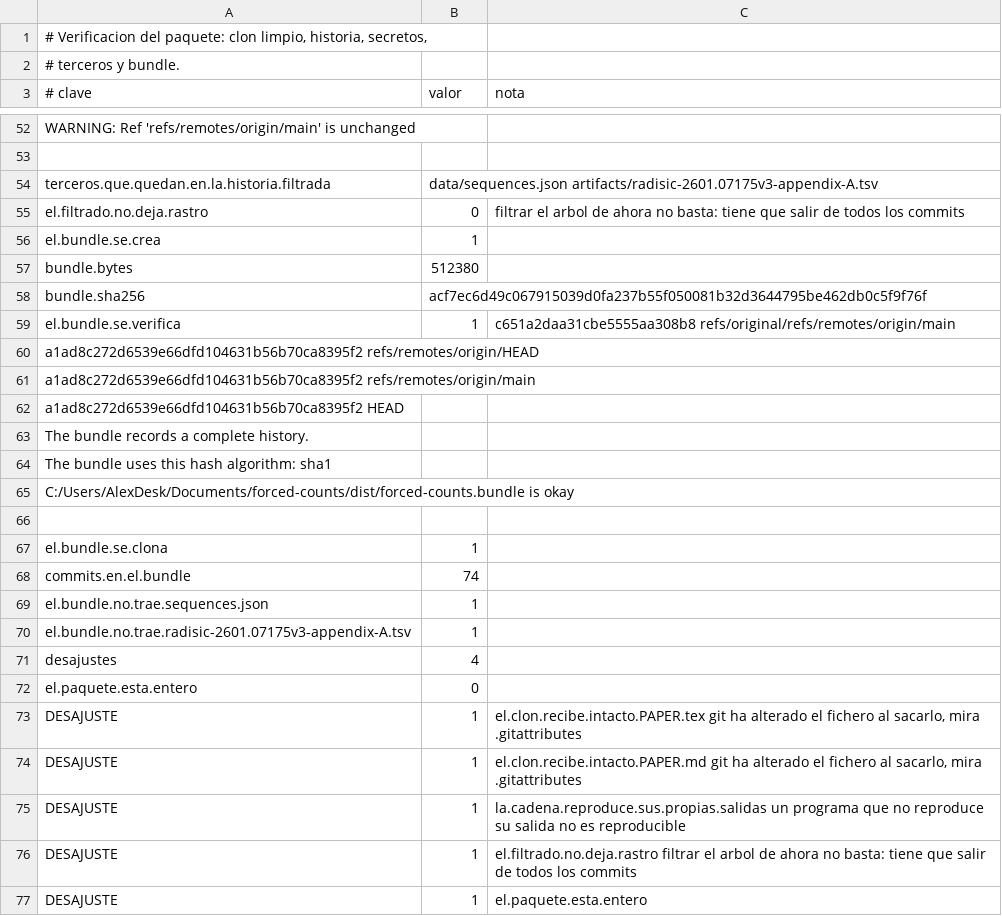
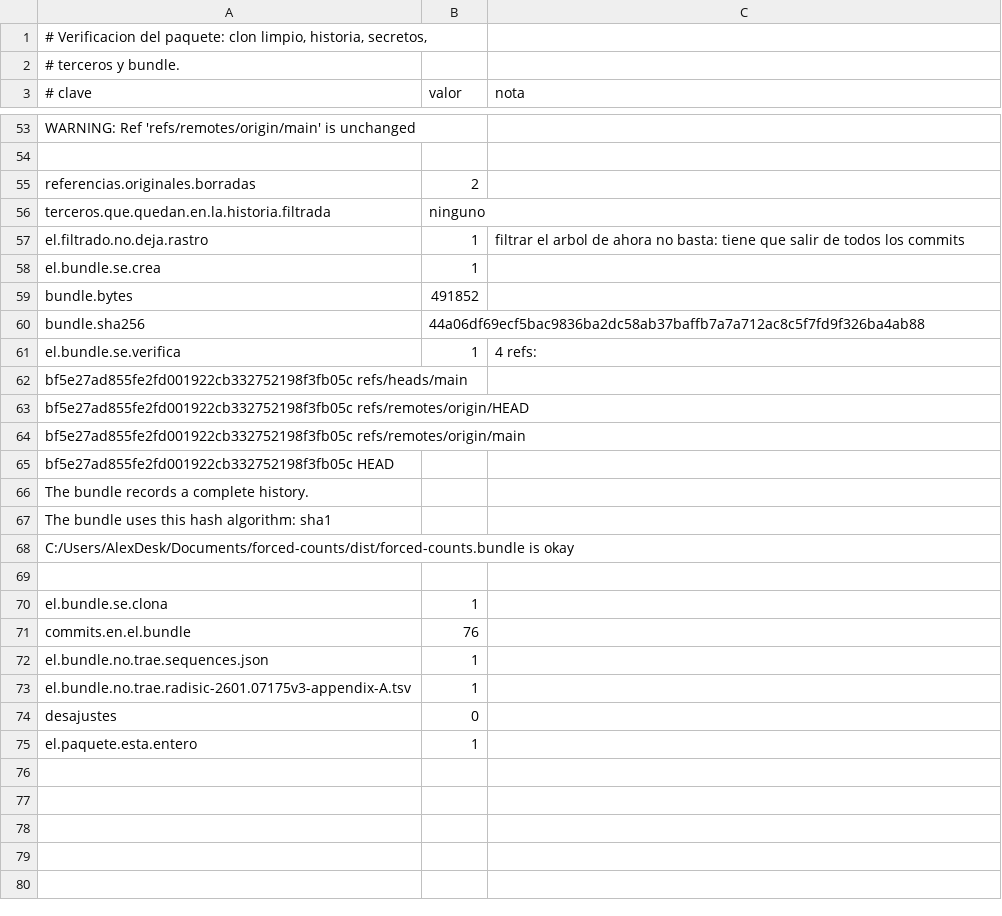
Before and after one commit to Probatorium/forced-counts, a TSV file: results/package.tsv, drawn as a sheet; only a part is shown, gaps mark what is left out; the diff covers the shown part only.

Commit message:
Cierre de la sesion 26, con las cifras de la seccion 9 refrescadas
El mecanismo del commit A hizo justo lo que se le pedia. Al cerrar la sesion, el
exportador volvio a correr, las cifras de la seccion 9 dejaron de coincidir y el
congelador se nego a ensamblar hasta refrescarlas. Refrescadas:

  registros            116 -> 126      sesiones cerradas    24 -> 25
  dead_ends              4 -> 5        ficheros              77 -> 89
  lineas de aparato   4216 -> 5925     de analisis        11906 -> 12545
  lineas totales     16122 -> 18470    extraidas            313, sin cambio

El quinto dead_end es el de esta sesion, el criterio de fichero binario.

LA PRUEBA POR MUTACION YA NO LLEVA LA CIFRA ESCRITA A MANO. Apuntaba al 116 de
la seccion 9, y al refrescarse el 116 la prueba empezo a fallar por estar
desactualizada y no por haber encontrado nada, que es la peor clase de aviso.
Ahora la herramienta elige sola que mutar: toma la primera declaracion de cada
seccion cuyo valor aparezca en negrita en la prosa y la muta a ese valor mas
uno. Cuatro mutaciones, dos por seccion, todas nombradas por el comprobador.

EL PAQUETE, corrida completa sobre el commit be6c00b, con la fase 1 incluida:

  clon limpio y trece programas de analisis     238.0 segundos
  ficheros de results que cambian al rehacerlos ninguno
  lineas excluidas por no deterministas         1, el reloj de pared de Hall
  comprobadores que pasan en el clon            los siete
  commits en la historia                        76
  objetos de la historia revisados              391
  hallazgos de secreto                          ninguno
  ficheros de terceros en el arbol              2, los dos filtrados
  referencias originales borradas               2
  terceros que quedan en la historia filtrada   ninguno
  bundle                                        491852 bytes, se verifica y se
                                                clona, y no trae ninguno de los
                                                dos ficheros de terceros
  commits en el bundle                          76
  desajustes                                    0

Entran ahora dist/HISTORY.txt, dist/THIRD-PARTY.md, dist/forced-counts.bundle y
results/package.tsv.

Cadena del registro integra, sin sesion abierta.

```diff
--- a/results/package.tsv
+++ b/results/package.tsv
@@ -53,11 +54,13 @@ WARNING: Ref 'refs/remotes/origin/main' is unchanged
 
-terceros.que.quedan.en.la.historia.filtrada	data/sequences.json artifacts/radisic-2601.07175v3-appendix-A.tsv	
-el.filtrado.no.deja.rastro	0	filtrar el arbol de ahora no basta: tiene que salir de todos los commits
+referencias.originales.borradas	2	
+terceros.que.quedan.en.la.historia.filtrada	ninguno	
+el.filtrado.no.deja.rastro	1	filtrar el arbol de ahora no basta: tiene que salir de todos los commits
 el.bundle.se.crea	1	
-bundle.bytes	512380	
-bundle.sha256	acf7ec6d49c067915039d0fa237b55f050081b32d3644795be462db0c5f9f76f	
-el.bundle.se.verifica	1	c651a2daa31cbe5555aa308b8 refs/original/refs/remotes/origin/main
-a1ad8c272d6539e66dfd104631b56b70ca8395f2 refs/remotes/origin/HEAD
-a1ad8c272d6539e66dfd104631b56b70ca8395f2 refs/remotes/origin/main
-a1ad8c272d6539e66dfd104631b56b70ca8395f2 HEAD
+bundle.bytes	491852	
+bundle.sha256	44a06df69ecf5bac9836ba2dc58ab37baffb7a7a712ac8c5f7fd9f326ba4ab88	
+el.bundle.se.verifica	1	4 refs:
+bf5e27ad855fe2fd001922cb332752198f3fb05c refs/heads/main
+bf5e27ad855fe2fd001922cb332752198f3fb05c refs/remotes/origin/HEAD
+bf5e27ad855fe2fd001922cb332752198f3fb05c refs/remotes/origin/main
+bf5e27ad855fe2fd001922cb332752198f3fb05c HEAD
 The bundle records a complete history.
@@ -67,11 +70,6 @@ C:/Users/AlexDesk/Documents/forced-counts/dist/forced-counts.bundle is okay
 el.bundle.se.clona	1	
-commits.en.el.bundle	74	
+commits.en.el.bundle	76	
 el.bundle.no.trae.sequences.json	1	
 el.bundle.no.trae.radisic-2601.07175v3-appendix-A.tsv	1	
-desajustes	4	
-el.paquete.esta.entero	0	
-DESAJUSTE	1	el.clon.recibe.intacto.PAPER.tex  git ha alterado el fichero al sacarlo, mira .gitattributes
-DESAJUSTE	1	el.clon.recibe.intacto.PAPER.md  git ha alterado el fichero al sacarlo, mira .gitattributes
-DESAJUSTE	1	la.cadena.reproduce.sus.propias.salidas  un programa que no reproduce su salida no es reproducible
-DESAJUSTE	1	el.filtrado.no.deja.rastro  filtrar el arbol de ahora no basta: tiene que salir de todos los commits
-DESAJUSTE	1	el.paquete.esta.entero
+desajustes	0	
+el.paquete.esta.entero	1	
```
Also changed, not shown: 1 added row and 19 edited cells elsewhere in this file, effort/classification.tsv, results/build-paper.tsv, 12 other files.
